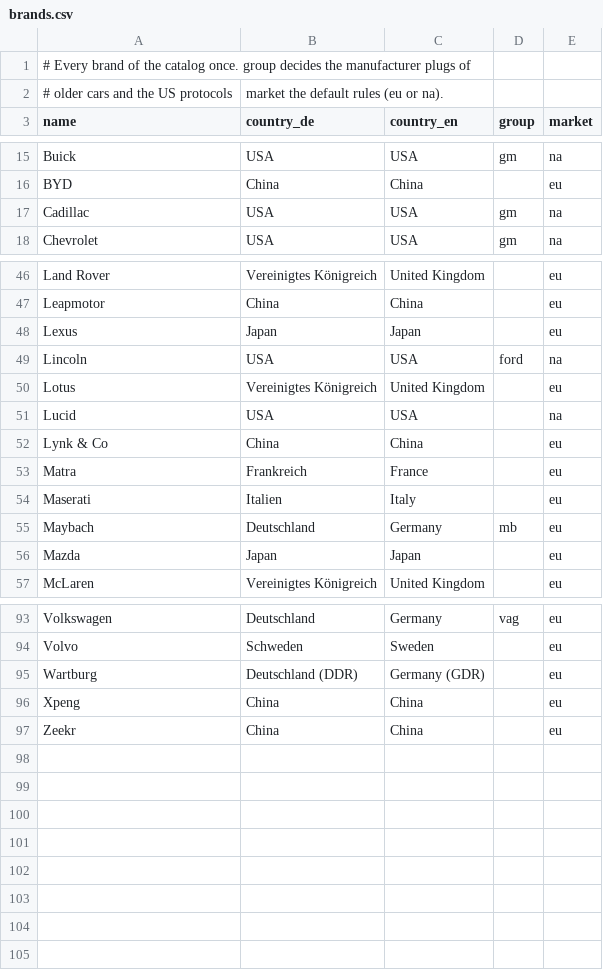
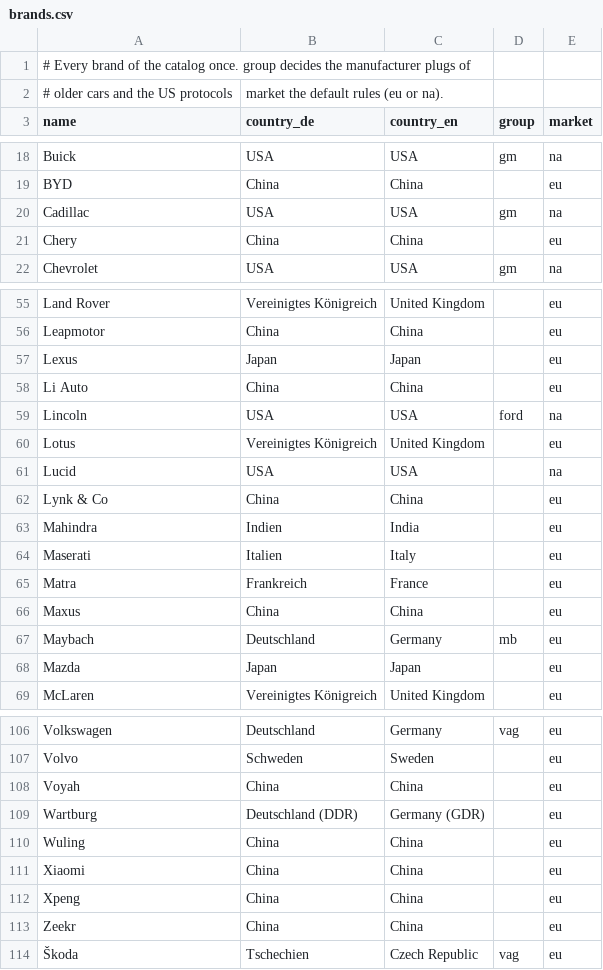
Before and after one commit to SenseiIssei/Caruspex, a CSV file: data/vehicles/brands.csv, drawn as a sheet; only a part is shown, gaps mark what is left out; the diff covers the shown part only.

```diff
--- a/data/vehicles/brands.csv
+++ b/data/vehicles/brands.csv
@@ -17,2 +20,3 @@ BYD,China,China,,eu
 Cadillac,USA,USA,gm,na
+Chery,China,China,,eu
 Chevrolet,USA,USA,gm,na
@@ -48,2 +57,3 @@ Leapmotor,China,China,,eu
 Lexus,Japan,Japan,,eu
+Li Auto,China,China,,eu
 Lincoln,USA,USA,ford,na
@@ -52,4 +62,6 @@ Lucid,USA,USA,,na
 Lynk & Co,China,China,,eu
+Mahindra,Indien,India,,eu
+Maserati,Italien,Italy,,eu
 Matra,Frankreich,France,,eu
-Maserati,Italien,Italy,,eu
+Maxus,China,China,,eu
 Maybach,Deutschland,Germany,mb,eu
@@ -94,4 +107,8 @@ Volkswagen,Deutschland,Germany,vag,eu
 Volvo,Schweden,Sweden,,eu
+Voyah,China,China,,eu
 Wartburg,Deutschland (DDR),Germany (GDR),,eu
+Wuling,China,China,,eu
+Xiaomi,China,China,,eu
 Xpeng,China,China,,eu
 Zeekr,China,China,,eu
+Škoda,Tschechien,Czech Republic,vag,eu
```
Also changed, not shown: 10 added rows elsewhere in this file, data/vehicles/kr_cn_vn.csv, 4 other files.
